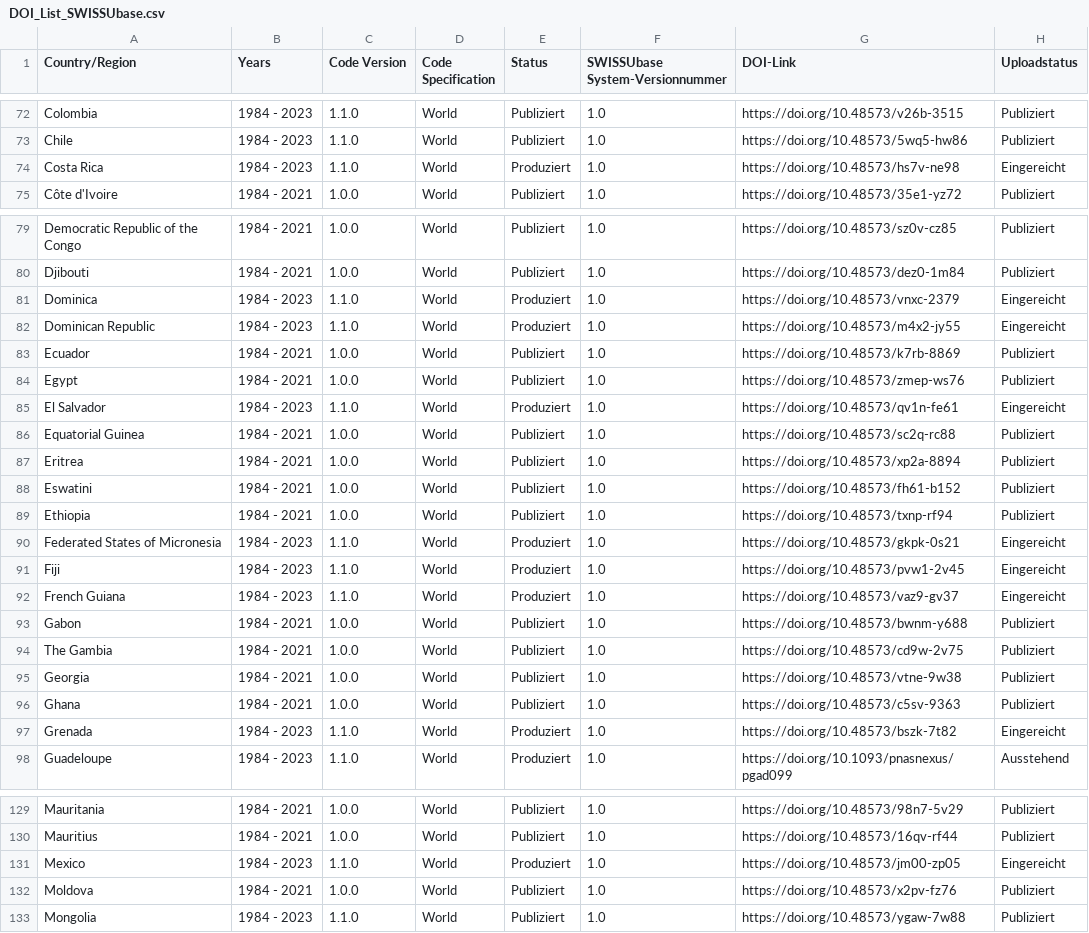
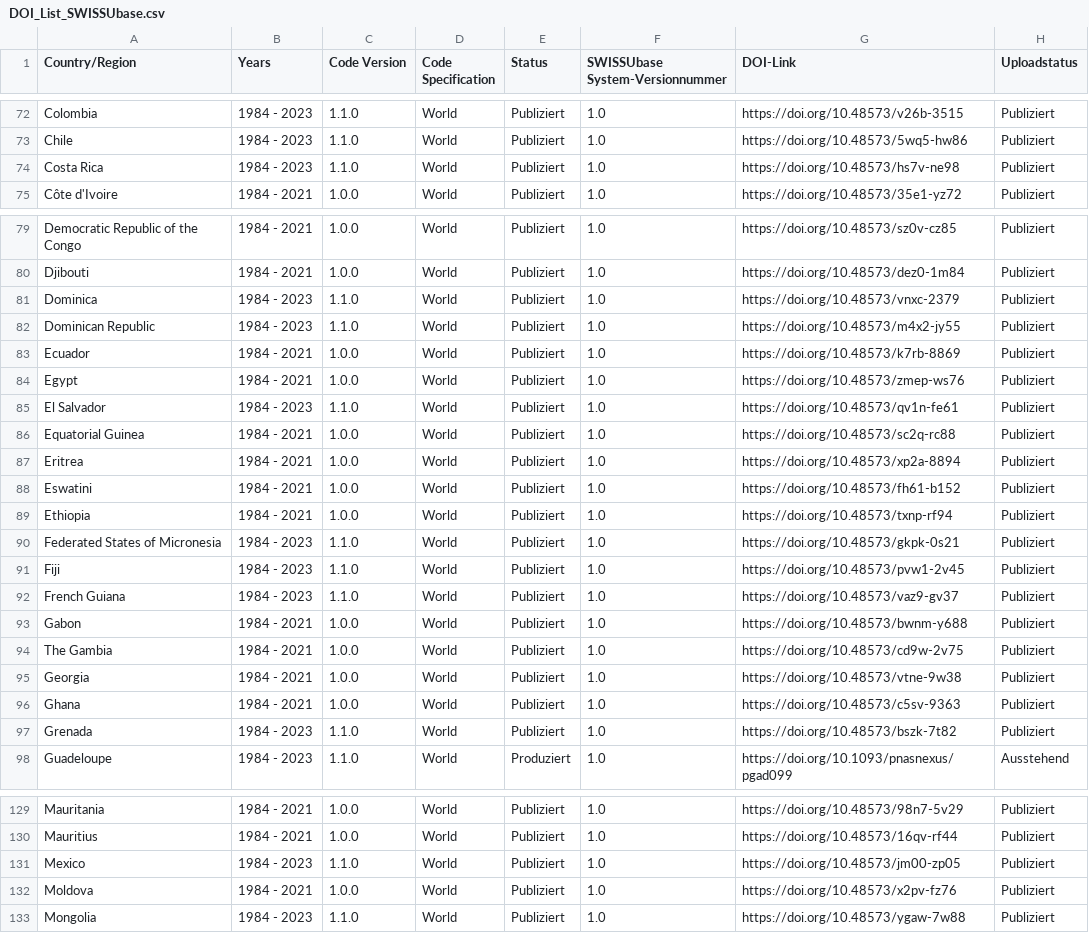
Before and after one commit to plehnert/surfacegroups, a CSV file: DOI_List_SWISSUbase.csv, drawn as a sheet; only a part is shown, gaps mark what is left out.

Commit message:
Update DOI_List_SWISSUbase.csv

```diff
--- a/DOI_List_SWISSUbase.csv
+++ b/DOI_List_SWISSUbase.csv
@@ -73,3 +73,3 @@ Colombia,1984 - 2023,1.1.0,World,Publiziert,1.0,https://doi.org/10.48573/v26b-35
 Chile,1984 - 2023,1.1.0,World,Publiziert,1.0,https://doi.org/10.48573/5wq5-hw86,Publiziert
-Costa Rica,1984 - 2023,1.1.0,World,Produziert,1.0,https://doi.org/10.48573/hs7v-ne98,Eingereicht
+Costa Rica,1984 - 2023,1.1.0,World,Publiziert,1.0,https://doi.org/10.48573/hs7v-ne98,Publiziert
 Côte d'Ivoire,1984 - 2021,1.0.0,World,Publiziert,1.0,https://doi.org/10.48573/35e1-yz72,Publiziert
@@ -80,7 +80,7 @@ Democratic Republic of the Congo,1984 - 2021,1.0.0,World,Publiziert,1.0,https://
 Djibouti,1984 - 2021,1.0.0,World,Publiziert,1.0,https://doi.org/10.48573/dez0-1m84,Publiziert
-Dominica,1984 - 2023,1.1.0,World,Produziert,1.0,https://doi.org/10.48573/vnxc-2379,Eingereicht
-Dominican Republic,1984 - 2023,1.1.0,World,Produziert,1.0,https://doi.org/10.48573/m4x2-jy55,Eingereicht
+Dominica,1984 - 2023,1.1.0,World,Publiziert,1.0,https://doi.org/10.48573/vnxc-2379,Publiziert
+Dominican Republic,1984 - 2023,1.1.0,World,Publiziert,1.0,https://doi.org/10.48573/m4x2-jy55,Publiziert
 Ecuador,1984 - 2021,1.0.0,World,Publiziert,1.0,https://doi.org/10.48573/k7rb-8869,Publiziert
 Egypt,1984 - 2021,1.0.0,World,Publiziert,1.0,https://doi.org/10.48573/zmep-ws76,Publiziert
-El Salvador,1984 - 2023,1.1.0,World,Produziert,1.0,https://doi.org/10.48573/qv1n-fe61,Eingereicht
+El Salvador,1984 - 2023,1.1.0,World,Publiziert,1.0,https://doi.org/10.48573/qv1n-fe61,Publiziert
 Equatorial Guinea,1984 - 2021,1.0.0,World,Publiziert,1.0,https://doi.org/10.48573/sc2q-rc88,Publiziert
@@ -89,5 +89,5 @@ Eswatini,1984 - 2021,1.0.0,World,Publiziert,1.0,https://doi.org/10.48573/fh61-b1
 Ethiopia,1984 - 2021,1.0.0,World,Publiziert,1.0,https://doi.org/10.48573/txnp-rf94,Publiziert
-Federated States of Micronesia,1984 - 2023,1.1.0,World,Produziert,1.0,https://doi.org/10.48573/gkpk-0s21,Eingereicht
-Fiji,1984 - 2023,1.1.0,World,Produziert,1.0,https://doi.org/10.48573/pvw1-2v45,Eingereicht
-French Guiana,1984 - 2023,1.1.0,World,Produziert,1.0,https://doi.org/10.48573/vaz9-gv37,Eingereicht
+Federated States of Micronesia,1984 - 2023,1.1.0,World,Publiziert,1.0,https://doi.org/10.48573/gkpk-0s21,Publiziert
+Fiji,1984 - 2023,1.1.0,World,Publiziert,1.0,https://doi.org/10.48573/pvw1-2v45,Publiziert
+French Guiana,1984 - 2023,1.1.0,World,Publiziert,1.0,https://doi.org/10.48573/vaz9-gv37,Publiziert
 Gabon,1984 - 2021,1.0.0,World,Publiziert,1.0,https://doi.org/10.48573/bwnm-y688,Publiziert
@@ -96,3 +96,3 @@ Georgia,1984 - 2021,1.0.0,World,Publiziert,1.0,https://doi.org/10.48573/vtne-9w3
 Ghana,1984 - 2021,1.0.0,World,Publiziert,1.0,https://doi.org/10.48573/c5sv-9363,Publiziert
-Grenada,1984 - 2023,1.1.0,World,Produziert,1.0,https://doi.org/10.48573/bszk-7t82,Eingereicht
+Grenada,1984 - 2023,1.1.0,World,Publiziert,1.0,https://doi.org/10.48573/bszk-7t82,Publiziert
 Guadeloupe,1984 - 2023,1.1.0,World,Produziert,1.0,https://doi.org/10.1093/pnasnexus/pgad099,Ausstehend
@@ -130,3 +130,3 @@ Mauritania,1984 - 2021,1.0.0,World,Publiziert,1.0,https://doi.org/10.48573/98n7-
 Mauritius,1984 - 2021,1.0.0,World,Publiziert,1.0,https://doi.org/10.48573/16qv-rf44,Publiziert
-Mexico,1984 - 2023,1.1.0,World,Produziert,1.0,https://doi.org/10.48573/jm00-zp05,Eingereicht
+Mexico,1984 - 2023,1.1.0,World,Publiziert,1.0,https://doi.org/10.48573/jm00-zp05,Publiziert
 Moldova,1984 - 2021,1.0.0,World,Publiziert,1.0,https://doi.org/10.48573/x2pv-fz76,Publiziert
```
